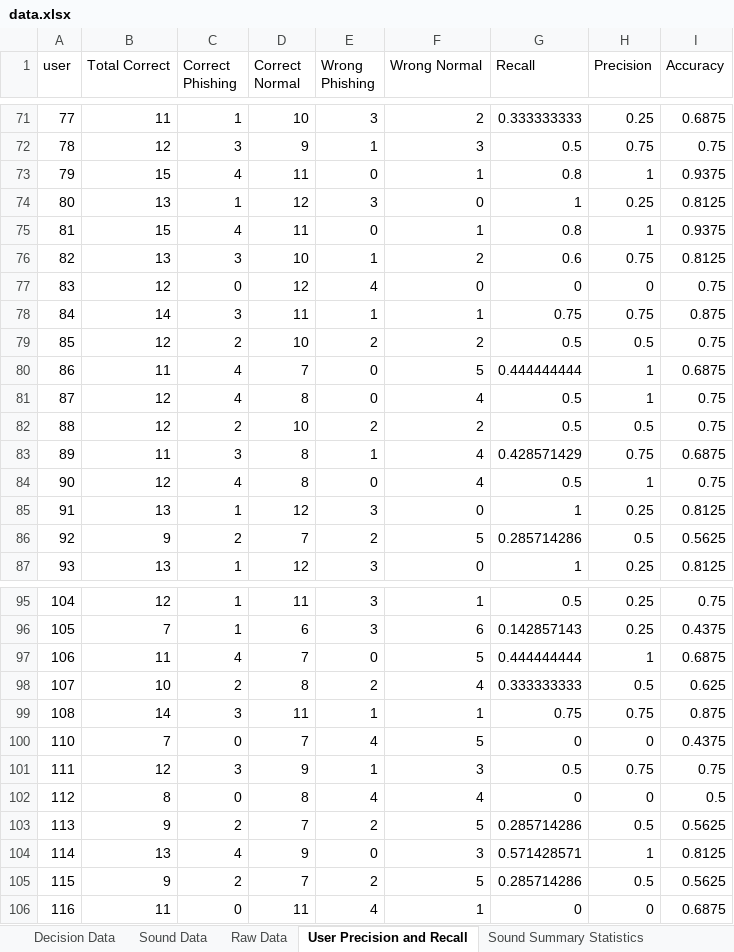
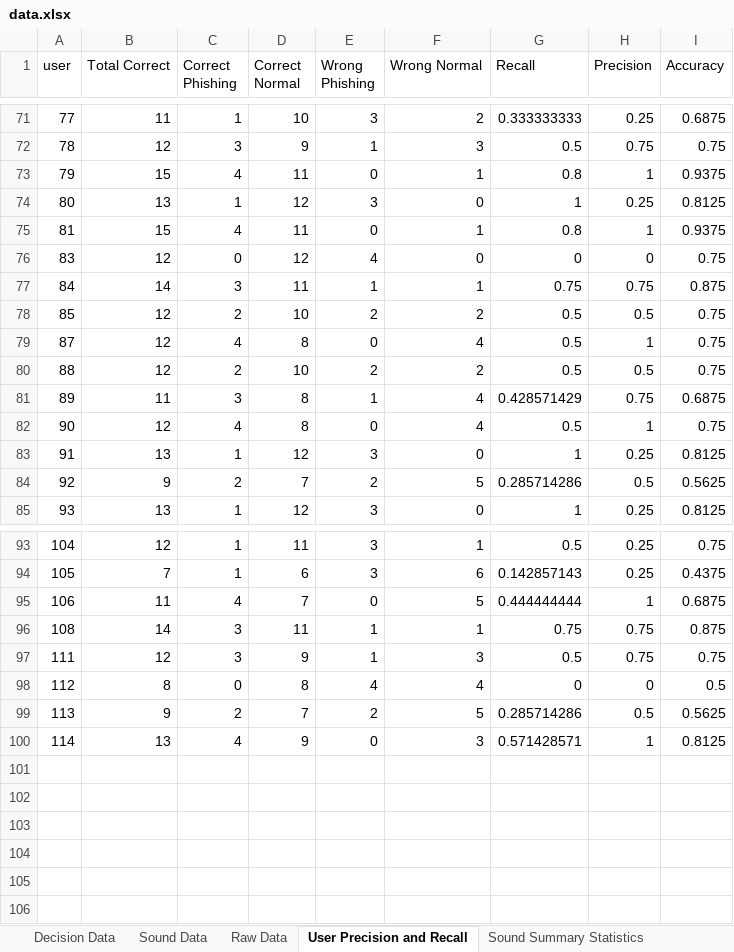
Before and after one commit to theo-kim/trust-decision, an Excel workbook: data.xlsx, sheet User Precision and Recall, drawn as a sheet; only a part is shown, gaps mark what is left out; values as stored, in another font and other column widths than the file's, no borders; the diff names each change by its address in the sheet, - before the commit and + after, or states it on an @@ line.

```diff
--- a/data.xlsx (sheet User Precision and Recall)
+++ b/data.xlsx (sheet User Precision and Recall)
-row 76: 82 | 13 | 3 | 10 | 1 | 2 | 0.6 | 0.75 | 0.8125
-row 80: 86 | 11 | 4 | 7 | 0 | 5 | 0.444444444 | 1 | 0.6875
-row 98: 107 | 10 | 2 | 8 | 2 | 4 | 0.333333333 | 0.5 | 0.625
-row 100: 110 | 7 | 0 | 7 | 4 | 5 | 0 | 0 | 0.4375
-row 105: 115 | 9 | 2 | 7 | 2 | 5 | 0.285714286 | 0.5 | 0.5625
-row 106: 116 | 11 | 0 | 11 | 4 | 1 | 0 | 0 | 0.6875
```
Also changed, not shown: sheet Raw Data, sheet Sound Data, 1 other file.
